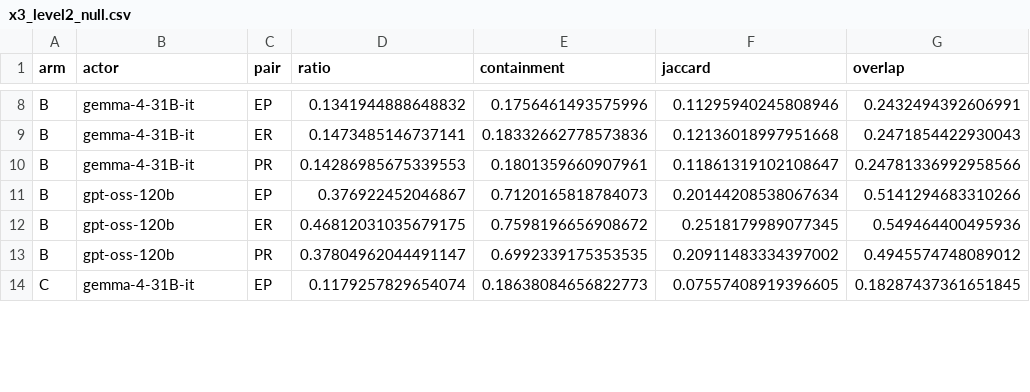
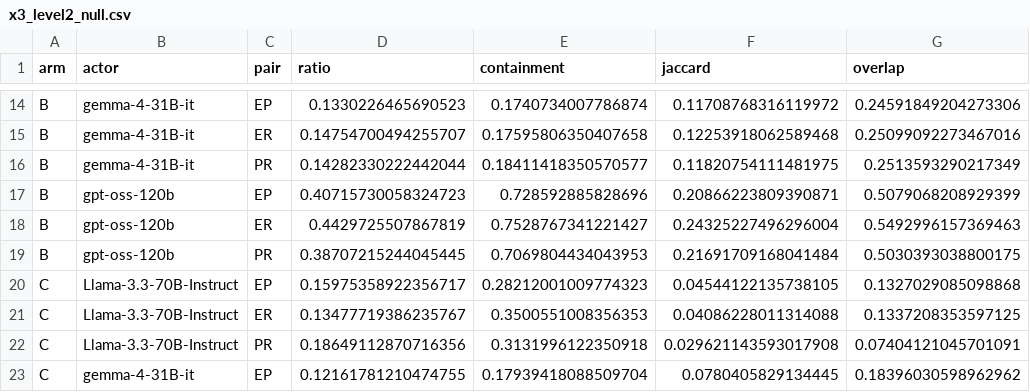
Before and after one commit to ChihHsuan-Yang/AAMAS2027-AgentProtocols, a CSV file: analysis/results/x3_level2_null.csv, drawn as a sheet; only a part is shown, gaps mark what is left out; addresses are those after the commit; the diff covers the shown part only; the diff names each change by its address in the sheet, - before the commit and + after, or states it on an @@ line.

```diff
--- a/analysis/results/x3_level2_null.csv
+++ b/analysis/results/x3_level2_null.csv
-D14 (ratio): 0.1341944888648832
+D14 (ratio): 0.1330226465690523
-E14 (containment): 0.1756461493575996
+E14 (containment): 0.1740734007786874
-F14 (jaccard): 0.11295940245808946
+F14 (jaccard): 0.11708768316119972
-G14 (overlap): 0.2432494392606991
+G14 (overlap): 0.24591849204273306
-D15 (ratio): 0.1473485146737141
+D15 (ratio): 0.14754700494255707
-E15 (containment): 0.18332662778573836
+E15 (containment): 0.17595806350407658
-F15 (jaccard): 0.12136018997951668
+F15 (jaccard): 0.12253918062589468
-G15 (overlap): 0.2471854422930043
+G15 (overlap): 0.25099092273467016
-D16 (ratio): 0.14286985675339553
+D16 (ratio): 0.14282330222442044
-E16 (containment): 0.1801359660907961
+E16 (containment): 0.18411418350570577
-F16 (jaccard): 0.11861319102108647
+F16 (jaccard): 0.11820754111481975
-G16 (overlap): 0.24781336992958566
+G16 (overlap): 0.2513593290217349
-D17 (ratio): 0.376922452046867
+D17 (ratio): 0.40715730058324723
-E17 (containment): 0.7120165818784073
+E17 (containment): 0.728592885828696
-F17 (jaccard): 0.20144208538067634
+F17 (jaccard): 0.20866223809390871
-G17 (overlap): 0.5141294683310266
+G17 (overlap): 0.5079068208929399
-D18 (ratio): 0.46812031035679175
+D18 (ratio): 0.4429725507867819
-E18 (containment): 0.7598196656908672
+E18 (containment): 0.7528767341221427
-F18 (jaccard): 0.2518179989077345
+F18 (jaccard): 0.24325227496296004
-G18 (overlap): 0.549464400495936
+G18 (overlap): 0.5492996157369463
-D19 (ratio): 0.37804962044491147
+D19 (ratio): 0.38707215244045445
-E19 (containment): 0.6992339175353535
+E19 (containment): 0.7069804434043953
-F19 (jaccard): 0.20911483334397002
+F19 (jaccard): 0.21691709168041484
-G19 (overlap): 0.4945574748089012
+G19 (overlap): 0.5030393038800175
+row 20: C | Llama-3.3-70B-Instruct | EP | 0.15975358922356717 | 0.28212001009774323 | 0.04544122135738105 | 0.1327029085098868
+row 21: C | Llama-3.3-70B-Instruct | ER | 0.13477719386235767 | 0.3500551008356353 | 0.04086228011314088 | 0.1337208353597125
+row 22: C | Llama-3.3-70B-Instruct | PR | 0.18649112870716356 | 0.3131996122350918 | 0.029621143593017908 | 0.07404121045701091
-D23 (ratio): 0.1179257829654074
+D23 (ratio): 0.12161781210474755
-E23 (containment): 0.18638084656822773
+E23 (containment): 0.17939418088509704
-F23 (jaccard): 0.07557408919396605
+F23 (jaccard): 0.0780405829134445
-G23 (overlap): 0.18287437361651845
+G23 (overlap): 0.18396030598962962
```
Also changed, not shown: 6 added rows and 68 edited cells elsewhere in this file, analysis/results/x3_AB_paired.csv, analysis/results/x3_allcycles.csv, 15 other files.
